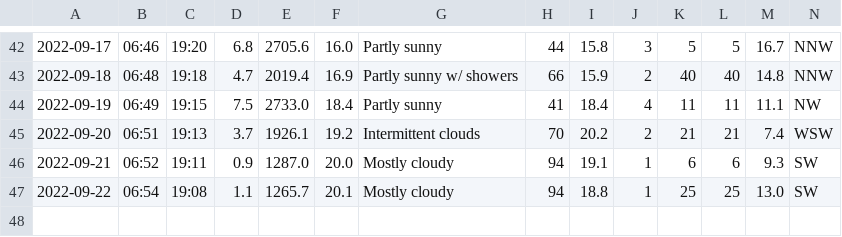
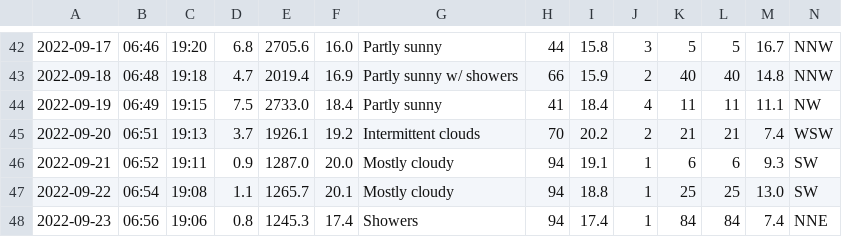
Before and after one commit to Mubeen31/solar-power-and-weather-data, a CSV file: daily_weather_forecasted_data.csv, drawn as a sheet; only a part is shown, gaps mark what is left out.

```diff
--- a/daily_weather_forecasted_data.csv
+++ b/daily_weather_forecasted_data.csv
@@ -47 +47,2 @@
 2022-09-22,06:54,19:08,1.1,1265.7,20.1,Mostly cloudy,94,18.8,1,25,25,13.0,SW
+2022-09-23,06:56,19:06,0.8,1245.3,17.4,Showers,94,17.4,1,84,84,7.4,NNE
```
Also changed, not shown: hourly_weather_forecasted_data.csv.
